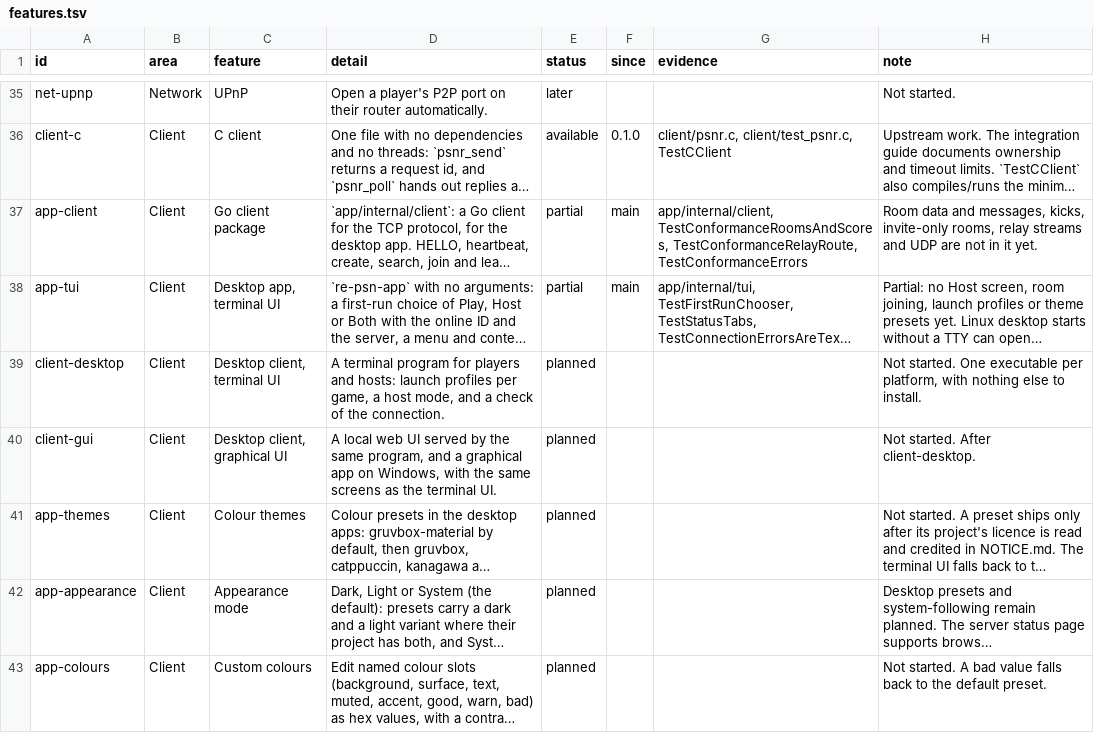
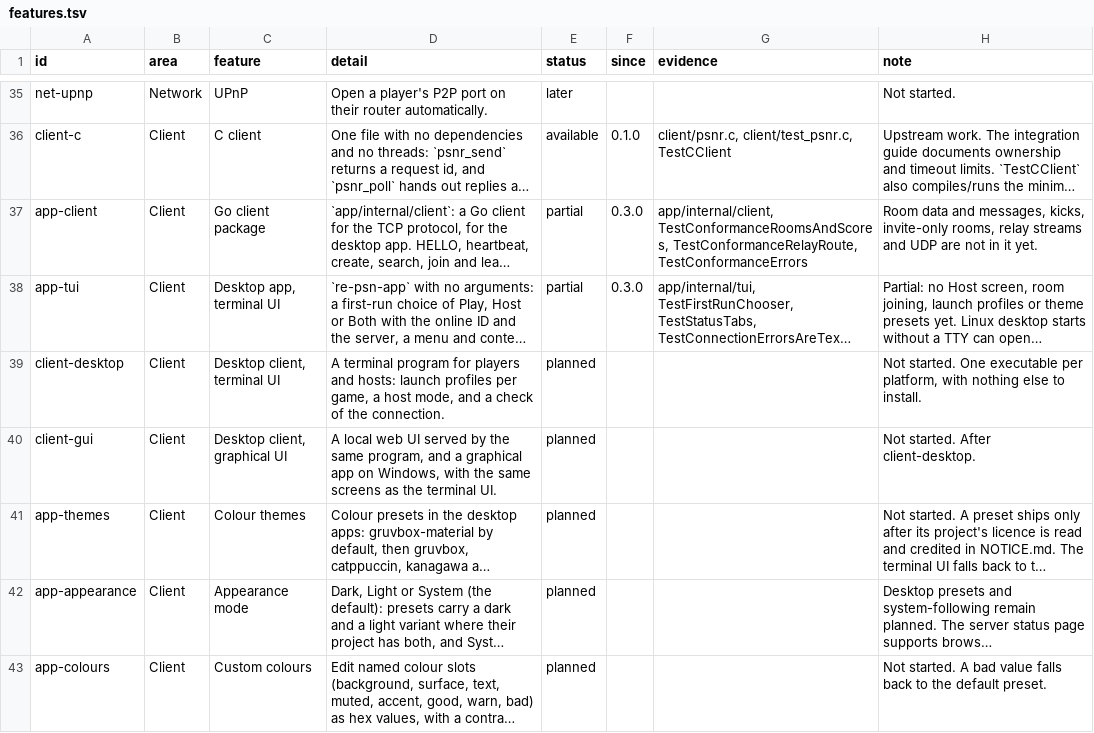
Before and after one commit to Tzeentchnet/re-psn, a TSV file: docs/features.tsv, drawn as a sheet; only a part is shown, gaps mark what is left out; long unchanged cells end in …; the diff names each change by its address in the sheet, - before the commit and + after, or states it on an @@ line.

Commit message:
Docs: correct claims about releases, UDP limits and the C client, and record missing changes
Fix the status-page changelog entry that said /api/stats was unchanged, add the
funding file, kick tests and README install changes to the changelog, mark the
terminal app and client as shipped in 0.3.0, say which pages describe main only,
and correct two comments.

```diff
--- a/docs/features.tsv
+++ b/docs/features.tsv
-F37:F38 (since): main
+F37:F38 (since): 0.3.0
```
Also changed, not shown: 11 other files.
